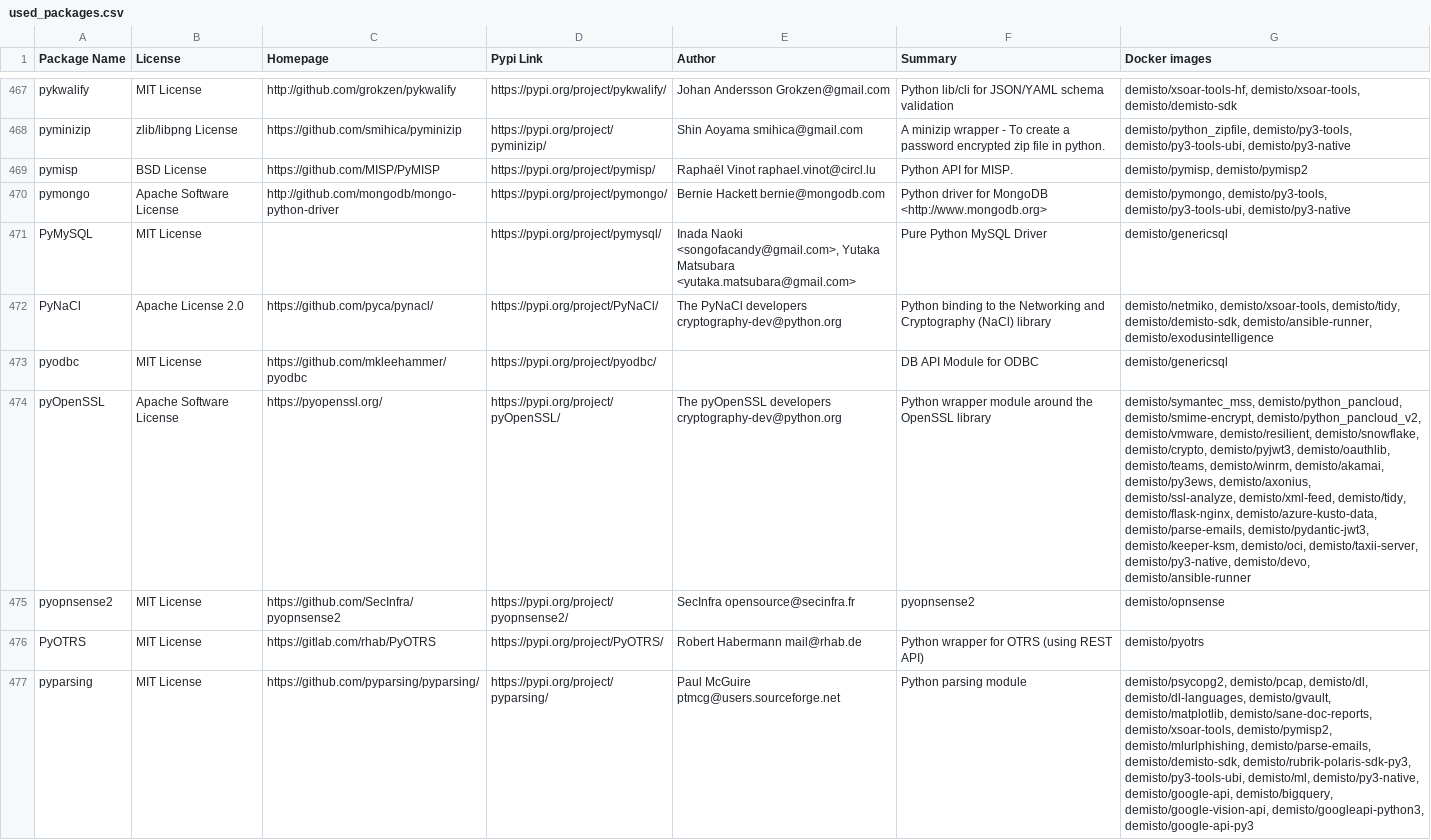
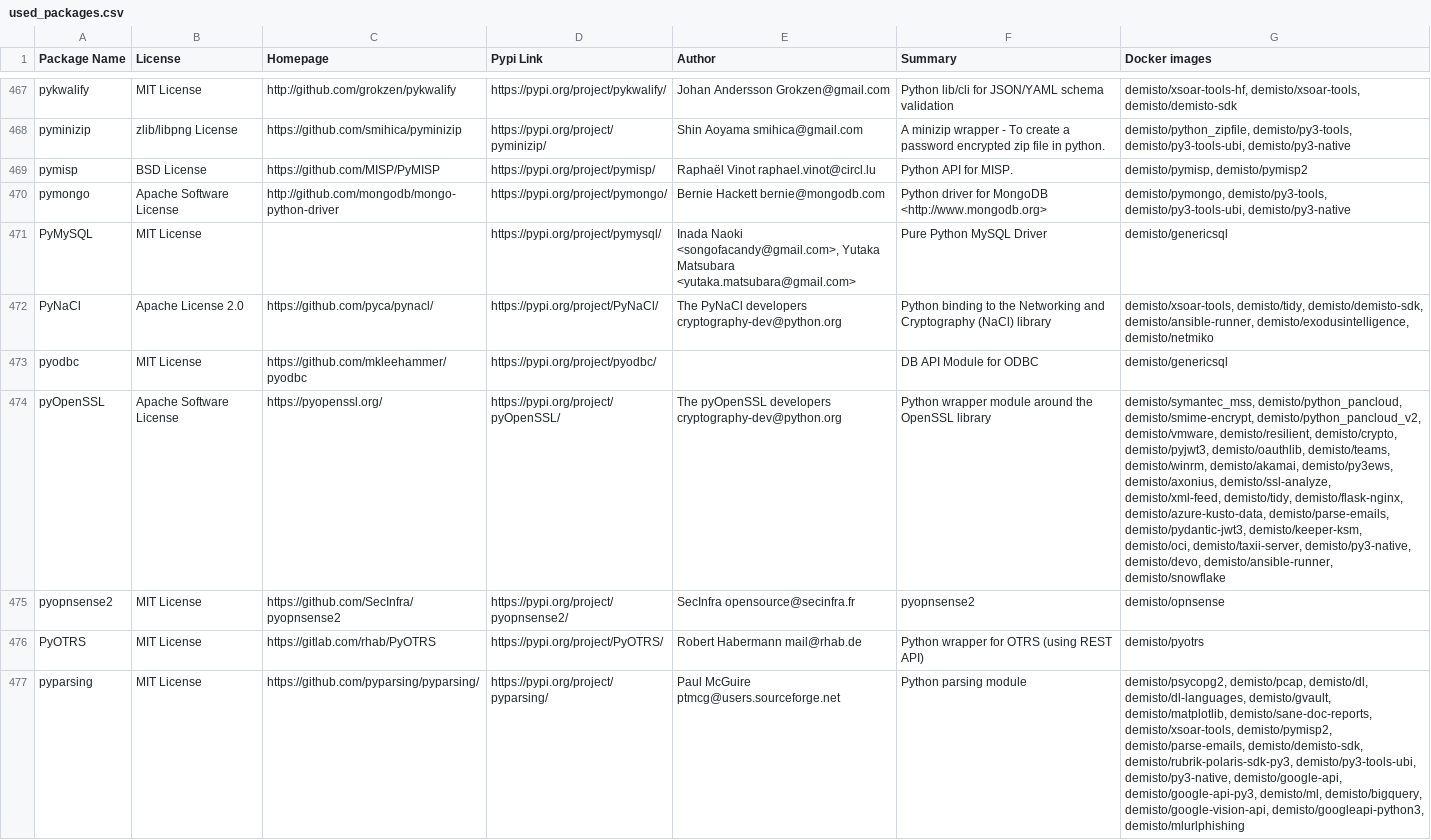
Before and after one commit to demisto/dockerfiles-info, a CSV file: used_packages.csv, drawn as a sheet; only a part is shown, gaps mark what is left out; the diff covers the shown part only; the diff names each change by its address in the sheet, - before the commit and + after, or states it on an @@ line.

```diff
--- a/used_packages.csv
+++ b/used_packages.csv
-G472 (Docker images): demisto/netmiko, demisto/xsoar-tools, demisto/tidy, demisto/demisto-sdk, demisto/ansible-runner, demisto/exodusintelligence
+G472 (Docker images): demisto/xsoar-tools, demisto/tidy, demisto/demisto-sdk, demisto/ansible-runner, demisto/exodusintelligence, demisto/netmiko
-G474 (Docker images): …demisto/vmware, demisto/resilient, demisto/snowflake, demisto/crypto, demisto/pyjwt3, demisto/oauthlib, demisto/teams, demisto/winrm, demisto/akamai, demisto/py3ews, demisto/axonius, demisto/ssl-analyze, demisto/xml-feed, demisto/tidy, demisto/flask-nginx, demisto/azure-kusto-data, demisto/parse-emails, demisto/pydantic-jwt3, demisto/keeper-ksm, demisto/oci, demisto/taxii-server, demisto/py3-native, demisto/devo, demisto/ansible-runner
+G474 (Docker images): …demisto/vmware, demisto/resilient, demisto/crypto, demisto/pyjwt3, demisto/oauthlib, demisto/teams, demisto/winrm, demisto/akamai, demisto/py3ews, demisto/axonius, demisto/ssl-analyze, demisto/xml-feed, demisto/tidy, demisto/flask-nginx, demisto/azure-kusto-data, demisto/parse-emails, demisto/pydantic-jwt3, demisto/keeper-ksm, demisto/oci, demisto/taxii-server, demisto/py3-native, demisto/devo, demisto/ansible-runner, demisto/snowflake
-G477 (Docker images): …demisto/xsoar-tools, demisto/pymisp2, demisto/mlurlphishing, demisto/parse-emails, demisto/demisto-sdk, demisto/rubrik-polaris-sdk-py3, demisto/py3-tools-ubi, demisto/ml, demisto/py3-native, demisto/google-api, demisto/bigquery, demisto/google-vision-api, demisto/googleapi-python3, demisto/google-api-py3
+G477 (Docker images): …demisto/xsoar-tools, demisto/pymisp2, demisto/parse-emails, demisto/demisto-sdk, demisto/rubrik-polaris-sdk-py3, demisto/py3-tools-ubi, demisto/py3-native, demisto/google-api, demisto/google-api-py3, demisto/ml, demisto/bigquery, demisto/google-vision-api, demisto/googleapi-python3, demisto/mlurlphishing
```
Also changed, not shown: 102 edited cells elsewhere in this file, 28 other files.
